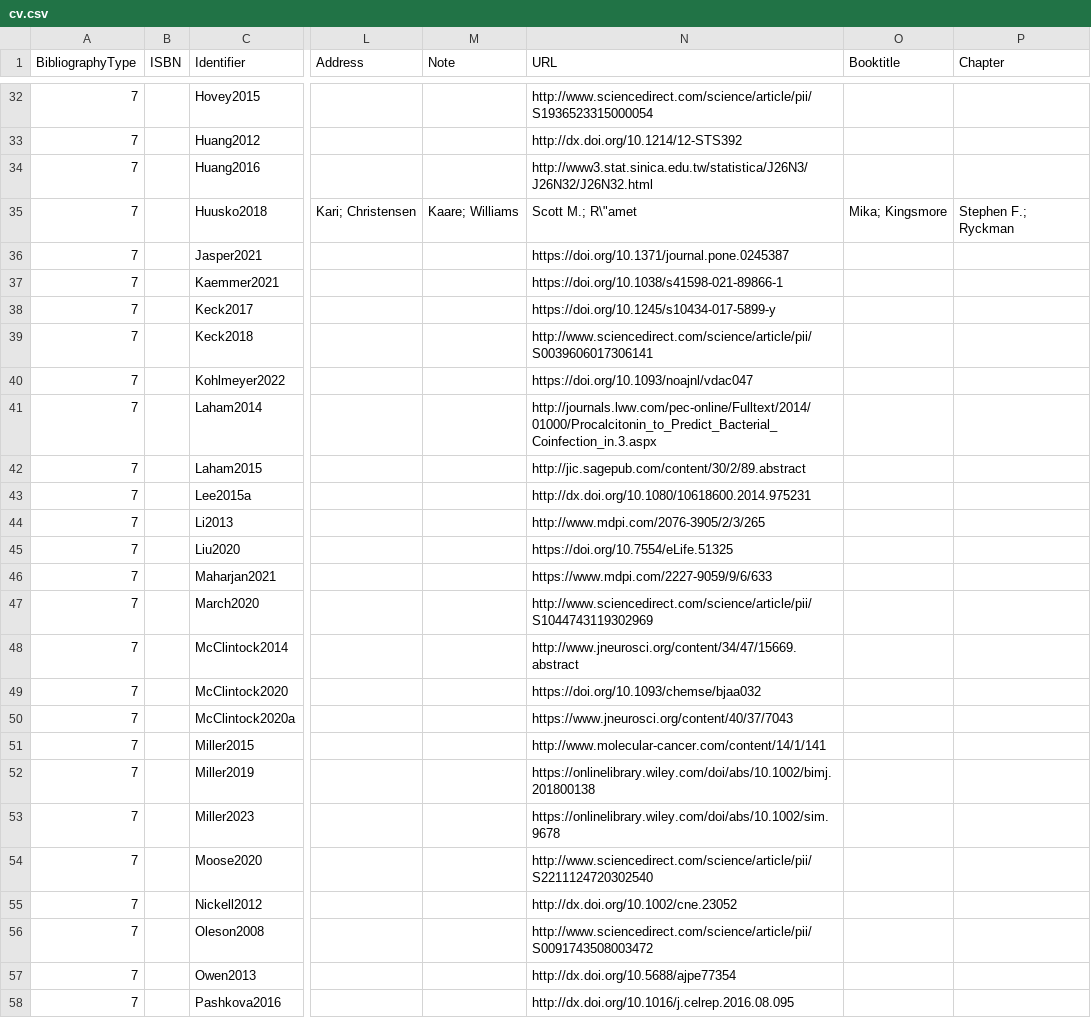
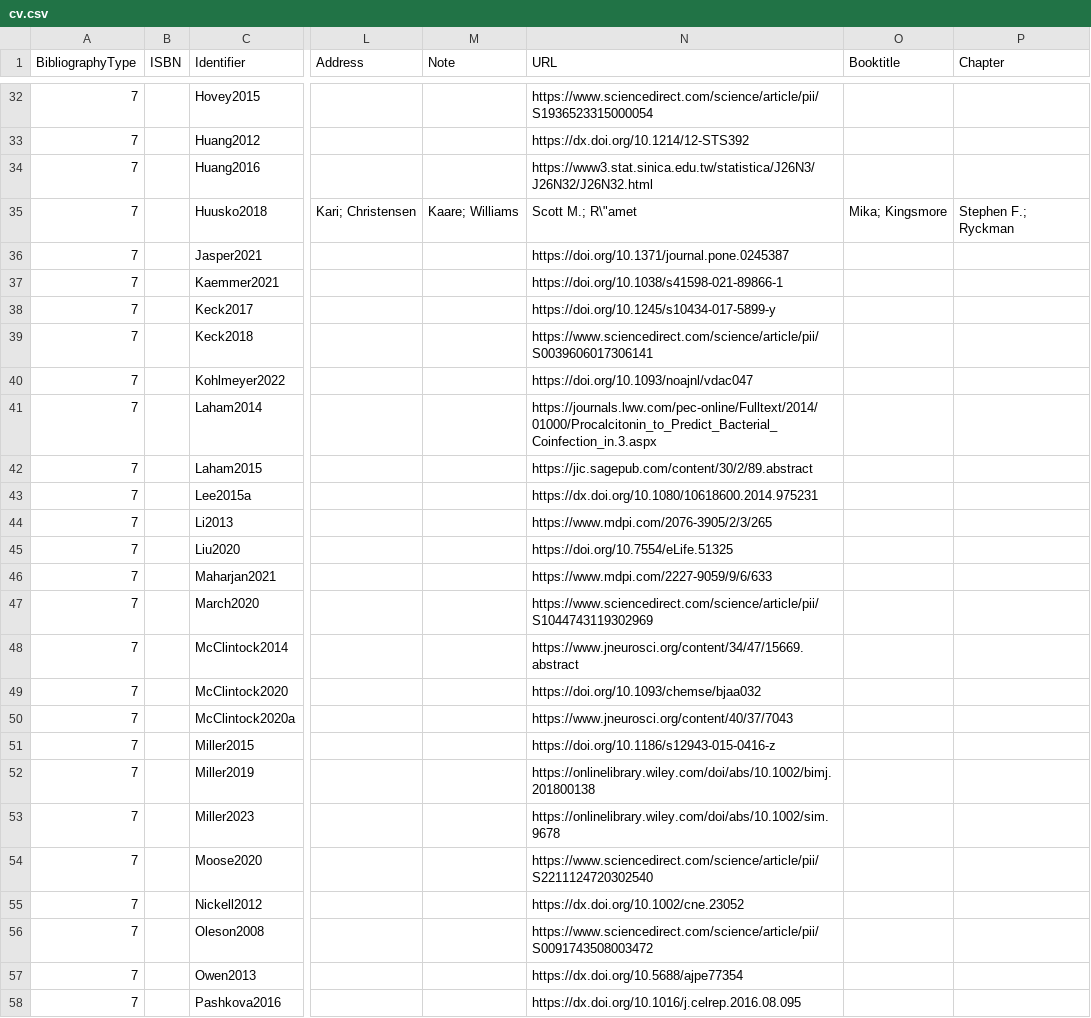
Before and after one commit to pbreheny/web, a CSV file: pubs/cv.csv, drawn as a sheet; only a part is shown, gaps mark what is left out; the diff covers the shown part only; the diff names each change by its address in the sheet, - before the commit and + after, or states it on an @@ line.

Commit message:
http -> https; fixing broken links

```diff
--- a/pubs/cv.csv
+++ b/pubs/cv.csv
-N32 (URL): http://www.sciencedirect.com/science/article/pii/S1936523315000054
+N32 (URL): https://www.sciencedirect.com/science/article/pii/S1936523315000054
-N33 (URL): http://dx.doi.org/10.1214/12-STS392
+N33 (URL): https://dx.doi.org/10.1214/12-STS392
-N34 (URL): http://www3.stat.sinica.edu.tw/statistica/J26N3/J26N32/J26N32.html
+N34 (URL): https://www3.stat.sinica.edu.tw/statistica/J26N3/J26N32/J26N32.html
-N39 (URL): http://www.sciencedirect.com/science/article/pii/S0039606017306141
+N39 (URL): https://www.sciencedirect.com/science/article/pii/S0039606017306141
-N41 (URL): http://journals.lww.com/pec-online/Fulltext/2014/01000/Procalcitonin_to_Predict_Bacterial_Coinfection_in.3.aspx
+N41 (URL): https://journals.lww.com/pec-online/Fulltext/2014/01000/Procalcitonin_to_Predict_Bacterial_Coinfection_in.3.aspx
-N42 (URL): http://jic.sagepub.com/content/30/2/89.abstract
+N42 (URL): https://jic.sagepub.com/content/30/2/89.abstract
-N43 (URL): http://dx.doi.org/10.1080/10618600.2014.975231
+N43 (URL): https://dx.doi.org/10.1080/10618600.2014.975231
-N44 (URL): http://www.mdpi.com/2076-3905/2/3/265
+N44 (URL): https://www.mdpi.com/2076-3905/2/3/265
-N47 (URL): http://www.sciencedirect.com/science/article/pii/S1044743119302969
+N47 (URL): https://www.sciencedirect.com/science/article/pii/S1044743119302969
-N48 (URL): http://www.jneurosci.org/content/34/47/15669.abstract
+N48 (URL): https://www.jneurosci.org/content/34/47/15669.abstract
-N51 (URL): http://www.molecular-cancer.com/content/14/1/141
+N51 (URL): https://doi.org/10.1186/s12943-015-0416-z
-N54 (URL): http://www.sciencedirect.com/science/article/pii/S2211124720302540
+N54 (URL): https://www.sciencedirect.com/science/article/pii/S2211124720302540
-N55 (URL): http://dx.doi.org/10.1002/cne.23052
+N55 (URL): https://dx.doi.org/10.1002/cne.23052
-N56 (URL): http://www.sciencedirect.com/science/article/pii/S0091743508003472
+N56 (URL): https://www.sciencedirect.com/science/article/pii/S0091743508003472
-N57 (URL): http://dx.doi.org/10.5688/ajpe77354
+N57 (URL): https://dx.doi.org/10.5688/ajpe77354
-N58 (URL): http://dx.doi.org/10.1016/j.celrep.2016.08.095
+N58 (URL): https://dx.doi.org/10.1016/j.celrep.2016.08.095
```
Also changed, not shown: 40 edited cells elsewhere in this file, 5 other files.
